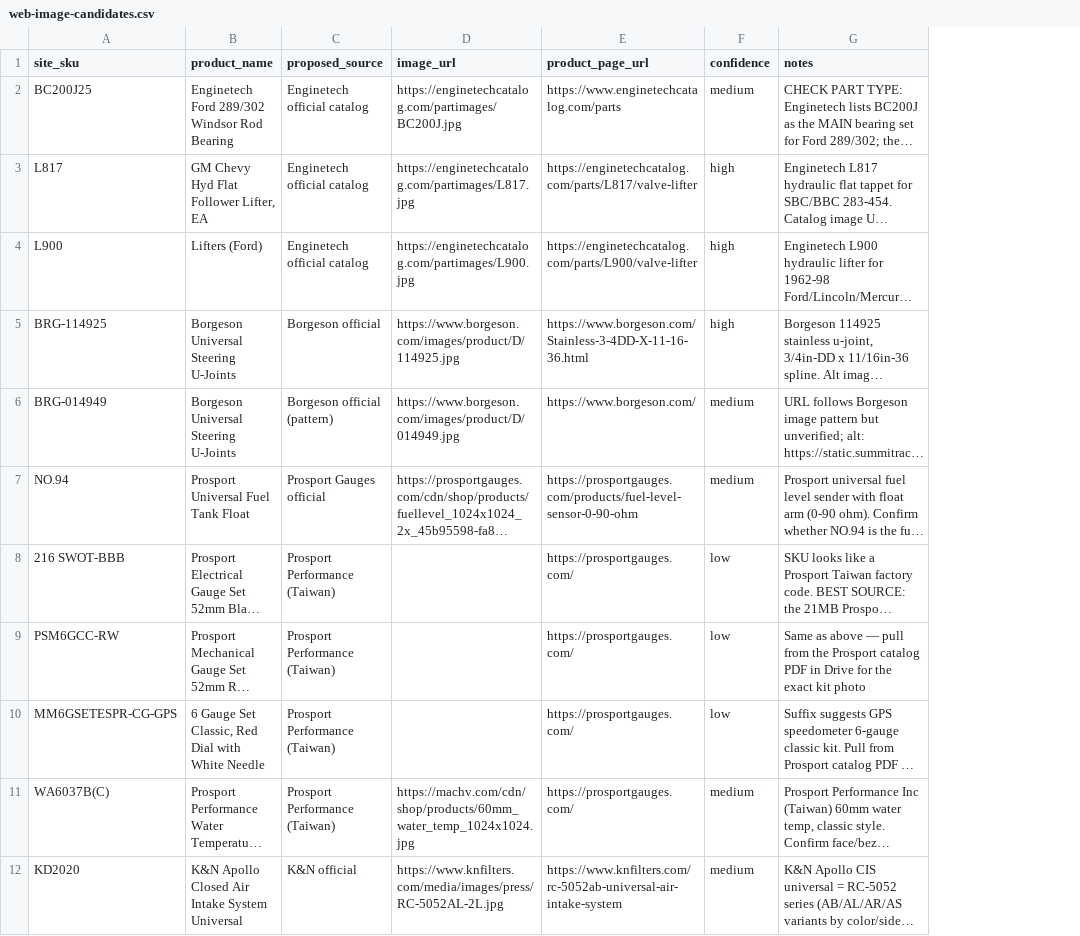
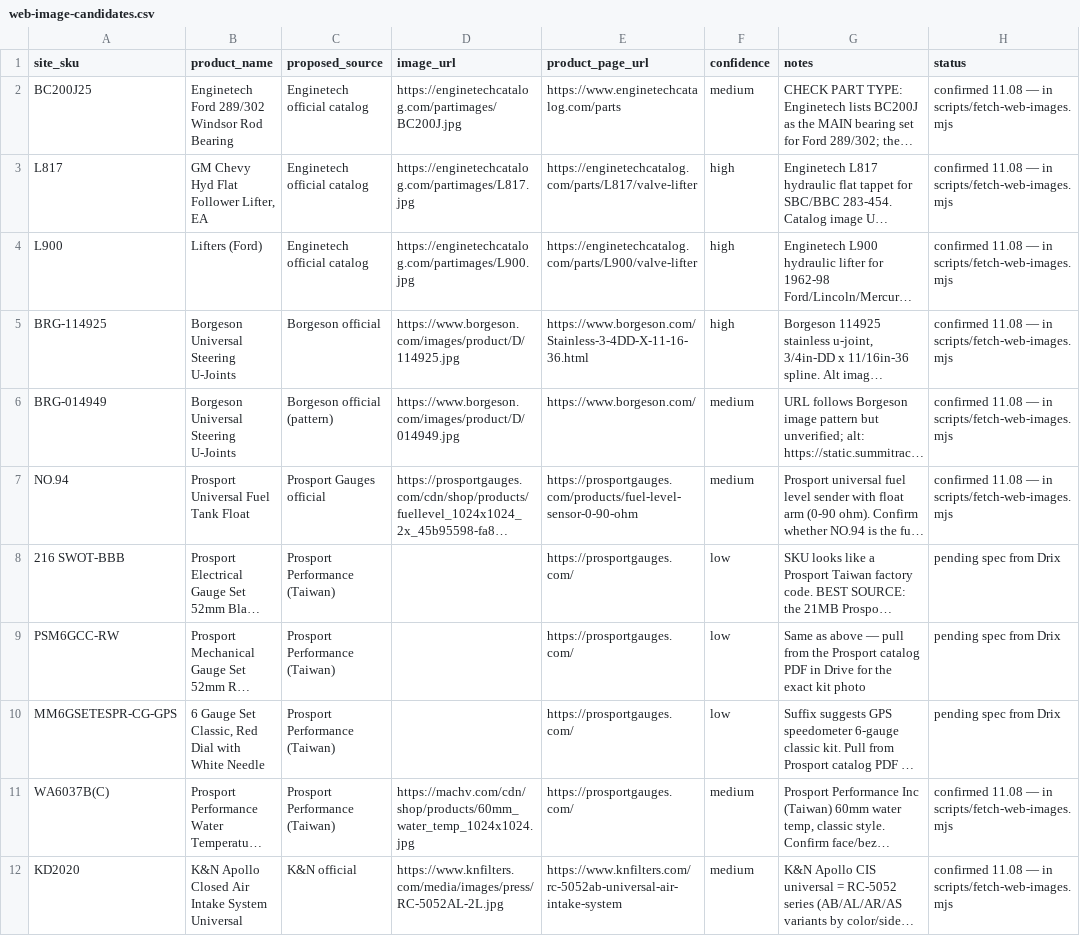
Before and after one commit to Drikus1985/reimagined-aam-website-, a CSV file: reports/web-image-candidates.csv, drawn as a sheet; only a part is shown; long unchanged cells end in …; the diff names each change by its address in the sheet, - before the commit and + after, or states it on an @@ line.

```diff
--- a/reports/web-image-candidates.csv
+++ b/reports/web-image-candidates.csv
+column H (status), rows 2-12: confirmed 11.08 — in scripts/fetch-web-images.mjs | confirmed 11.08 — in scripts/fetch-web-images.mjs | confirmed 11.08 — in scripts/fetch-web-images.mjs | confirmed 11.08 — in scripts/fetch-web-images.mjs | confirmed 11.08 — in scripts/fetch-web-images.mjs | confirmed 11.08 — in scripts/fetch-web-images.mjs | pending spec from Drix | pending spec from Drix | pending spec from Drix | confirmed 11.08 — in scripts/fetch-web-images.mjs | confirmed 11.08 — in scripts/fetch-web-images.mjs
```
Also changed, not shown: 4 other files.
